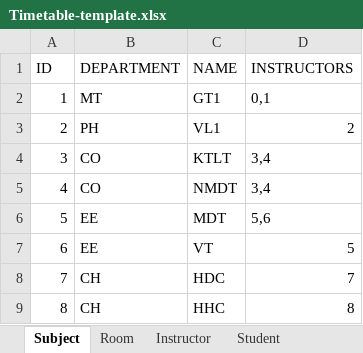
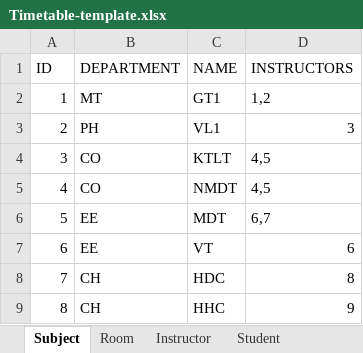
Before and after one commit to lehongduc200115/unitime-do-an, an Excel workbook: Timetable-template.xlsx, sheet Subject, drawn as a sheet; values as stored, in another font and other column widths than the file's, no borders; the diff names each change by its address in the sheet, - before the commit and + after, or states it on an @@ line.

```diff
--- a/Timetable-template.xlsx (sheet Subject)
+++ b/Timetable-template.xlsx (sheet Subject)
-D2 (INSTRUCTORS): 0,1
+D2 (INSTRUCTORS): 1,2
-D3 (INSTRUCTORS): 2
+D3 (INSTRUCTORS): 3
-D4:D5 (INSTRUCTORS): 3,4
+D4:D5 (INSTRUCTORS): 4,5
-D6 (INSTRUCTORS): 5,6
+D6 (INSTRUCTORS): 6,7
-D7 (INSTRUCTORS): 5
+D7 (INSTRUCTORS): 6
-D8 (INSTRUCTORS): 7
+D8 (INSTRUCTORS): 8
-D9 (INSTRUCTORS): 8
+D9 (INSTRUCTORS): 9
```
Also changed, not shown: sheet Class, 3 other files.
